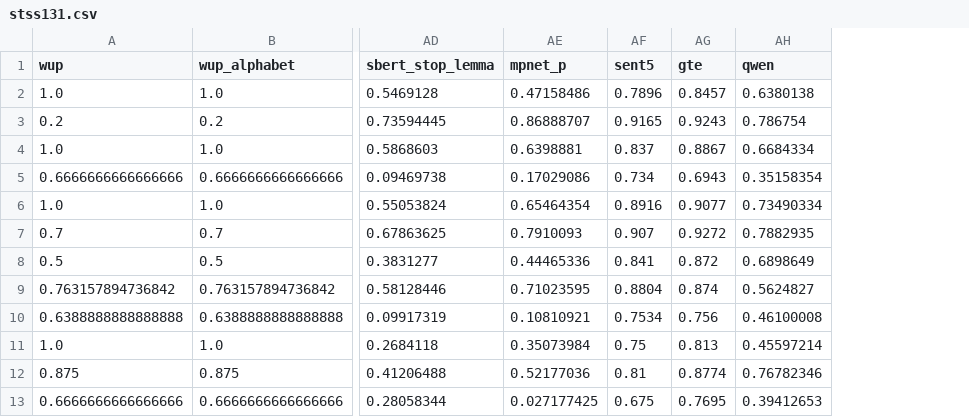
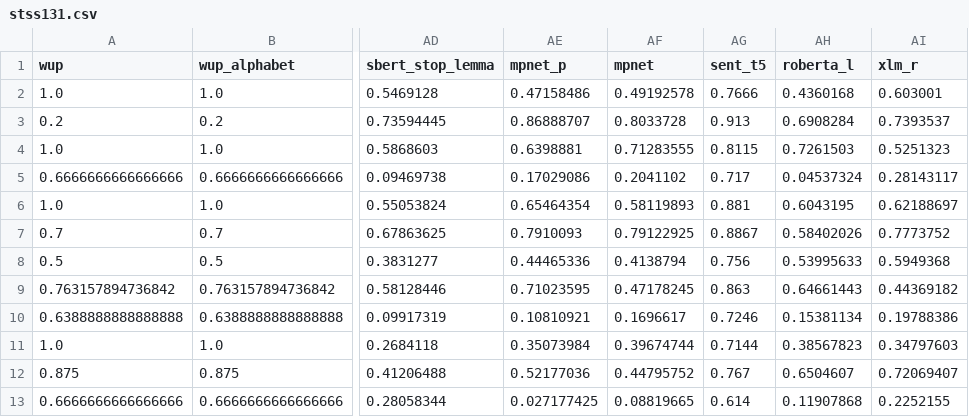
Before and after one commit to JereMakkonen/semantic-similarity, a CSV file: data/results/stss131.csv, drawn as a sheet; only a part is shown, gaps mark what is left out; removed rows and columns are numbered as before the commit, all else as after; the diff names each change by its address in the sheet, - before the commit and + after, or states it on an @@ line.

```diff
--- a/data/results/stss131.csv
+++ b/data/results/stss131.csv
-column AF (sent5), rows 2-13: 0.7896 | 0.9165 | 0.837 | 0.734 | 0.8916 | 0.907 | 0.841 | 0.8804 | 0.7534 | 0.75 | 0.81 | 0.675
-column AG (gte), rows 2-13: 0.8457 | 0.9243 | 0.8867 | 0.6943 | 0.9077 | 0.9272 | 0.872 | 0.874 | 0.756 | 0.813 | 0.8774 | 0.7695
-column AH (qwen), rows 2-13: 0.6380138 | 0.786754 | 0.6684334 | 0.35158354 | 0.73490334 | 0.7882935 | 0.6898649 | 0.5624827 | 0.46100008 | 0.45597214 | 0.76782346 | 0.39412653
+column AF (mpnet), rows 2-13: 0.49192578 | 0.8033728 | 0.71283555 | 0.2041102 | 0.58119893 | 0.79122925 | 0.4138794 | 0.47178245 | 0.1696617 | 0.39674744 | 0.44795752 | 0.08819665
+column AG (sent_t5), rows 2-13: 0.7666 | 0.913 | 0.8115 | 0.717 | 0.881 | 0.8867 | 0.756 | 0.863 | 0.7246 | 0.7144 | 0.767 | 0.614
+column AH (roberta_l), rows 2-13: 0.4360168 | 0.6908284 | 0.7261503 | 0.04537324 | 0.6043195 | 0.58402026 | 0.53995633 | 0.64661443 | 0.15381134 | 0.38567823 | 0.6504607 | 0.11907868
+column AI (xlm_r), rows 2-13: 0.603001 | 0.7393537 | 0.5251323 | 0.28143117 | 0.62188697 | 0.7773752 | 0.5949368 | 0.44369182 | 0.19788386 | 0.34797603 | 0.72069407 | 0.2252155
```
Also changed, not shown: data/results/sts17.csv, 10 other files.
